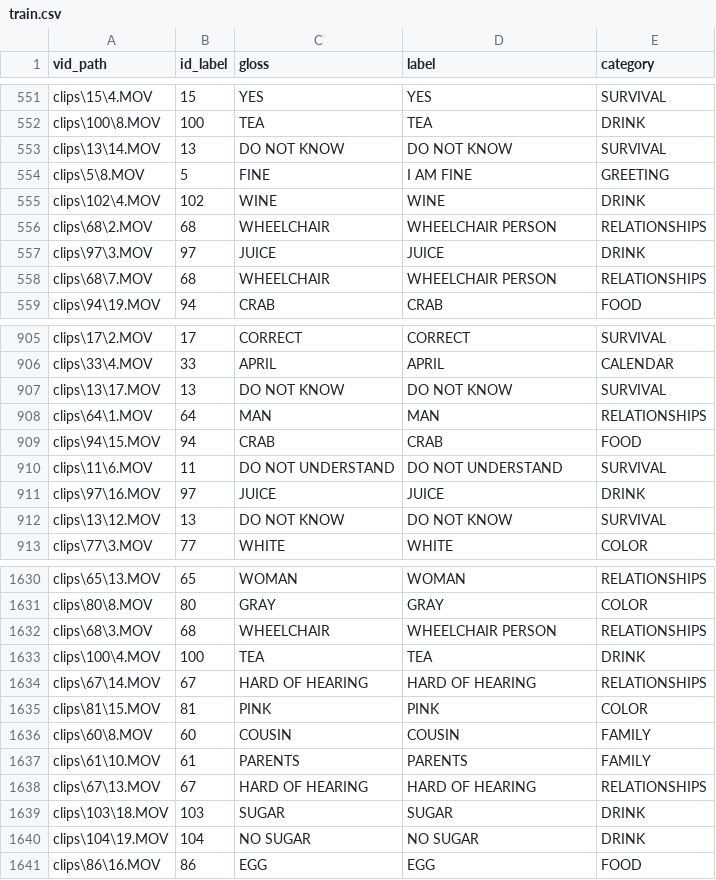
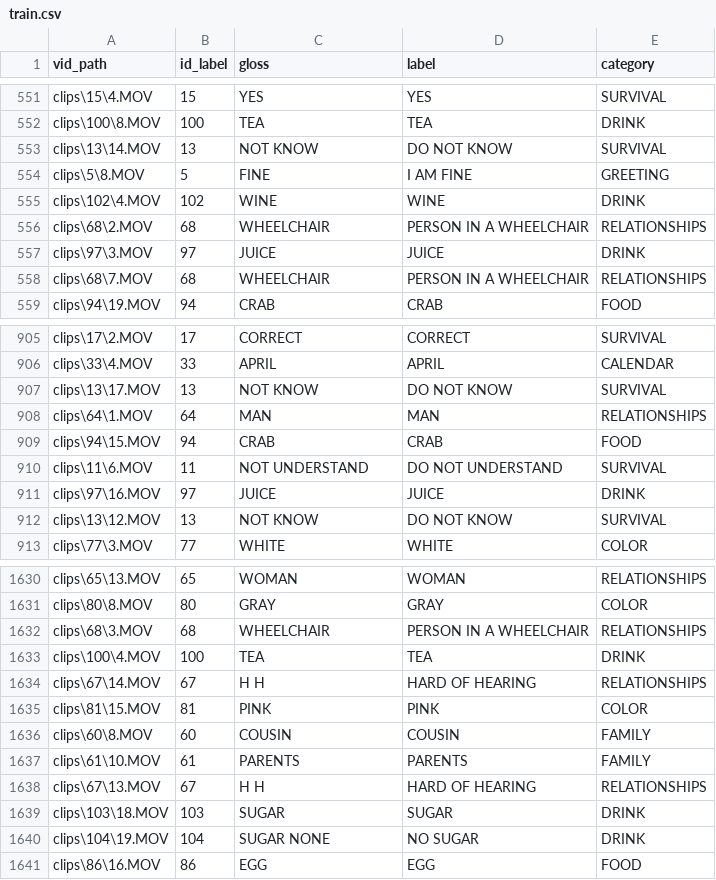
Before and after one commit to JarrettTo/TinyFSL, a CSV file: fsl-105/train.csv, drawn as a sheet; only a part is shown, gaps mark what is left out; the diff covers the shown part only.

```diff
--- a/fsl-105/train.csv
+++ b/fsl-105/train.csv
@@ -552,8 +552,8 @@ clips\15\4.MOV,15,YES,YES,SURVIVAL
 clips\100\8.MOV,100,TEA,TEA,DRINK
-clips\13\14.MOV,13,DO NOT KNOW,DO NOT KNOW,SURVIVAL
+clips\13\14.MOV,13,NOT KNOW,DO NOT KNOW,SURVIVAL
 clips\5\8.MOV,5,FINE,I AM FINE,GREETING
 clips\102\4.MOV,102,WINE,WINE,DRINK
-clips\68\2.MOV,68,WHEELCHAIR,WHEELCHAIR PERSON,RELATIONSHIPS
+clips\68\2.MOV,68,WHEELCHAIR,PERSON IN A WHEELCHAIR,RELATIONSHIPS
 clips\97\3.MOV,97,JUICE,JUICE,DRINK
-clips\68\7.MOV,68,WHEELCHAIR,WHEELCHAIR PERSON,RELATIONSHIPS
+clips\68\7.MOV,68,WHEELCHAIR,PERSON IN A WHEELCHAIR,RELATIONSHIPS
 clips\94\19.MOV,94,CRAB,CRAB,FOOD
@@ -906,8 +906,8 @@ clips\17\2.MOV,17,CORRECT,CORRECT,SURVIVAL
 clips\33\4.MOV,33,APRIL,APRIL,CALENDAR
-clips\13\17.MOV,13,DO NOT KNOW,DO NOT KNOW,SURVIVAL
+clips\13\17.MOV,13,NOT KNOW,DO NOT KNOW,SURVIVAL
 clips\64\1.MOV,64,MAN,MAN,RELATIONSHIPS
 clips\94\15.MOV,94,CRAB,CRAB,FOOD
-clips\11\6.MOV,11,DO NOT UNDERSTAND,DO NOT UNDERSTAND,SURVIVAL
+clips\11\6.MOV,11,NOT UNDERSTAND,DO NOT UNDERSTAND,SURVIVAL
 clips\97\16.MOV,97,JUICE,JUICE,DRINK
-clips\13\12.MOV,13,DO NOT KNOW,DO NOT KNOW,SURVIVAL
+clips\13\12.MOV,13,NOT KNOW,DO NOT KNOW,SURVIVAL
 clips\77\3.MOV,77,WHITE,WHITE,COLOR
@@ -1631,5 +1631,5 @@ clips\65\13.MOV,65,WOMAN,WOMAN,RELATIONSHIPS
 clips\80\8.MOV,80,GRAY,GRAY,COLOR
-clips\68\3.MOV,68,WHEELCHAIR,WHEELCHAIR PERSON,RELATIONSHIPS
+clips\68\3.MOV,68,WHEELCHAIR,PERSON IN A WHEELCHAIR,RELATIONSHIPS
 clips\100\4.MOV,100,TEA,TEA,DRINK
-clips\67\14.MOV,67,HARD OF HEARING,HARD OF HEARING,RELATIONSHIPS
+clips\67\14.MOV,67,H H,HARD OF HEARING,RELATIONSHIPS
 clips\81\15.MOV,81,PINK,PINK,COLOR
@@ -1637,5 +1637,5 @@ clips\60\8.MOV,60,COUSIN,COUSIN,FAMILY
 clips\61\10.MOV,61,PARENTS,PARENTS,FAMILY
-clips\67\13.MOV,67,HARD OF HEARING,HARD OF HEARING,RELATIONSHIPS
+clips\67\13.MOV,67,H H,HARD OF HEARING,RELATIONSHIPS
 clips\103\18.MOV,103,SUGAR,SUGAR,DRINK
-clips\104\19.MOV,104,NO SUGAR,NO SUGAR,DRINK
+clips\104\19.MOV,104,SUGAR NONE,NO SUGAR,DRINK
 clips\86\16.MOV,86,EGG,EGG,FOOD
```
Also changed, not shown: 71 edited cells elsewhere in this file, fsl-105/labels.csv, fsl-105/test.csv.
